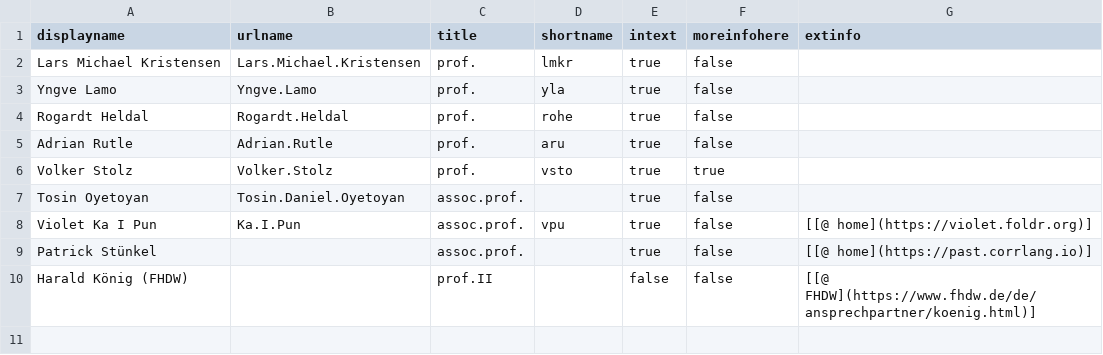
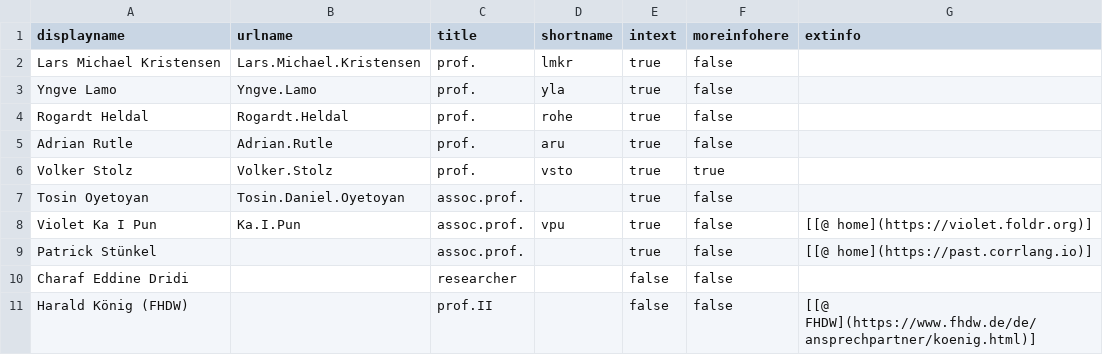
Before and after one commit to selabhvl/selabhvl.github.io, a CSV file: docs/_data/members.csv, drawn as a sheet.

Commit message:
charaf

```diff
--- a/docs/_data/members.csv
+++ b/docs/_data/members.csv
@@ -9,2 +9,3 @@ Violet Ka I Pun,Ka.I.Pun,assoc.prof.,vpu,true,false,[[@ home](https://violet.fol
 Patrick Stünkel,,assoc.prof.,,true,false,[[@ home](https://past.corrlang.io)]
+Charaf Eddine Dridi,,researcher,,false,false,
 Harald König (FHDW),,prof.II,,false,false,[[@ FHDW](https://www.fhdw.de/de/ansprechpartner/koenig.html)]
```
